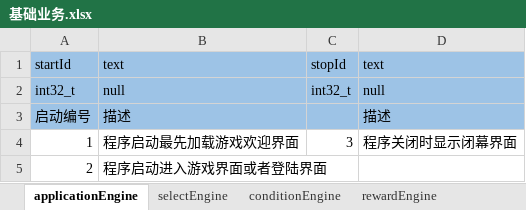
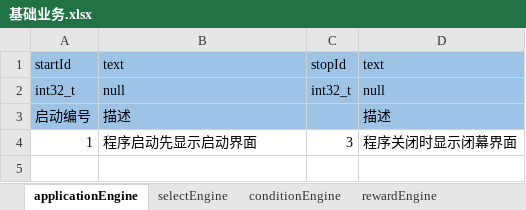
Before and after one commit to aiyou4love/resource, an Excel workbook: gameTb/client/table/基础业务.xlsx, sheet applicationEngine, drawn as a sheet; values as stored, in another font and other column widths than the file's, no borders; the diff names each change by its address in the sheet, - before the commit and + after, or states it on an @@ line.

```diff
--- a/gameTb/client/table/基础业务.xlsx (sheet applicationEngine)
+++ b/gameTb/client/table/基础业务.xlsx (sheet applicationEngine)
-B4: 程序启动最先加载游戏欢迎界面
+B4: 程序启动先显示启动界面
-row 5: 2 | 程序启动进入游戏界面或者登陆界面
```
Also changed, not shown: sheet rewardEngine, sheet selectEngine, gameTb/client/table/界面系统.xlsx, 6 other files.
